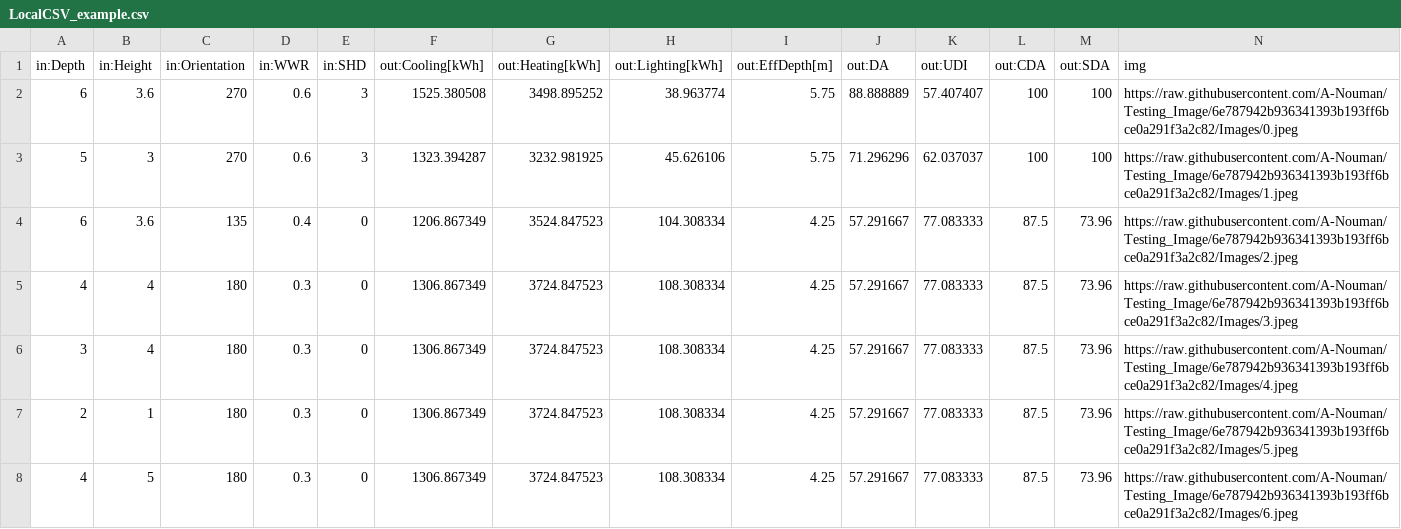
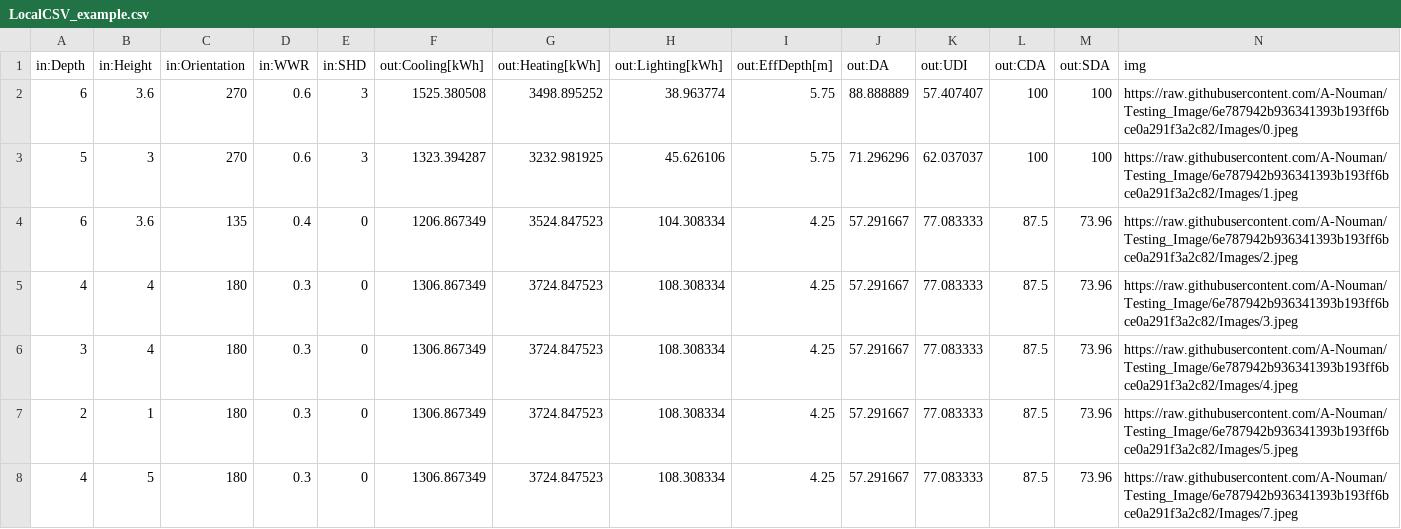
Before and after one commit to A-Nouman/Testing_Image, a CSV file: csv_files/LocalCSV_example.csv, drawn as a sheet.

Commit message:
updated images

```diff
--- a/csv_files/LocalCSV_example.csv
+++ b/csv_files/LocalCSV_example.csv
@@ -7,2 +7,2 @@ in:Depth,in:Height,in:Orientation,in:WWR,in:SHD,out:Cooling[kWh],out:Heating[kWh
 2,1,180,0.3,0,1306.867349,3724.847523,108.308334,4.25,57.291667,77.083333,87.5,73.96,https://raw.githubusercontent.com/A-Nouman/Testing_Image/6e787942b936341393b193ff6bce0a291f3a2c82/Images/5.jpeg
-4,5,180,0.3,0,1306.867349,3724.847523,108.308334,4.25,57.291667,77.083333,87.5,73.96,https://raw.githubusercontent.com/A-Nouman/Testing_Image/6e787942b936341393b193ff6bce0a291f3a2c82/Images/6.jpeg
+4,5,180,0.3,0,1306.867349,3724.847523,108.308334,4.25,57.291667,77.083333,87.5,73.96,https://raw.githubusercontent.com/A-Nouman/Testing_Image/6e787942b936341393b193ff6bce0a291f3a2c82/Images/7.jpeg
```
Also changed, not shown: 1 other file.
